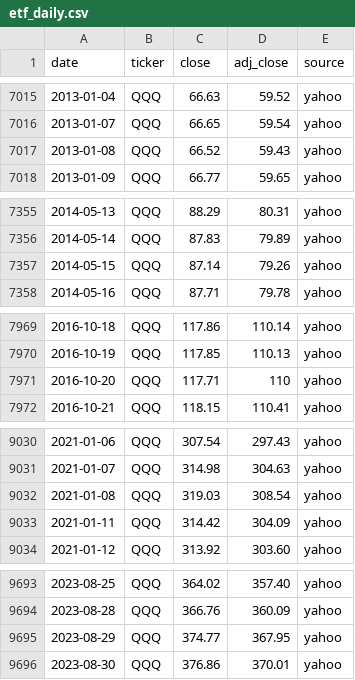
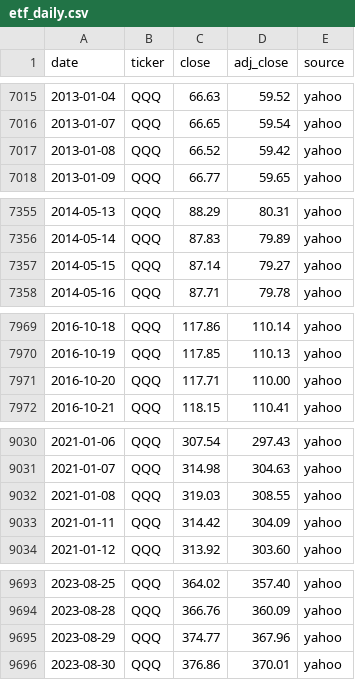
Before and after one commit to Jim-Lohse/investment-lab, a CSV file: data/prices/etf_daily.csv, drawn as a sheet; only a part is shown, gaps mark what is left out; the diff covers the shown part only.

```diff
--- a/data/prices/etf_daily.csv
+++ b/data/prices/etf_daily.csv
@@ -7016,3 +7016,3 @@ date,ticker,close,adj_close,source
 2013-01-07,QQQ,66.65,59.54,yahoo
-2013-01-08,QQQ,66.52,59.43,yahoo
+2013-01-08,QQQ,66.52,59.42,yahoo
 2013-01-09,QQQ,66.77,59.65,yahoo
@@ -7356,3 +7356,3 @@ date,ticker,close,adj_close,source
 2014-05-14,QQQ,87.83,79.89,yahoo
-2014-05-15,QQQ,87.14,79.26,yahoo
+2014-05-15,QQQ,87.14,79.27,yahoo
 2014-05-16,QQQ,87.71,79.78,yahoo
@@ -7970,3 +7970,3 @@ date,ticker,close,adj_close,source
 2016-10-19,QQQ,117.85,110.13,yahoo
-2016-10-20,QQQ,117.71,110,yahoo
+2016-10-20,QQQ,117.71,110.00,yahoo
 2016-10-21,QQQ,118.15,110.41,yahoo
@@ -9031,3 +9031,3 @@ date,ticker,close,adj_close,source
 2021-01-07,QQQ,314.98,304.63,yahoo
-2021-01-08,QQQ,319.03,308.54,yahoo
+2021-01-08,QQQ,319.03,308.55,yahoo
 2021-01-11,QQQ,314.42,304.09,yahoo
@@ -9694,3 +9694,3 @@ date,ticker,close,adj_close,source
 2023-08-28,QQQ,366.76,360.09,yahoo
-2023-08-29,QQQ,374.77,367.95,yahoo
+2023-08-29,QQQ,374.77,367.96,yahoo
 2023-08-30,QQQ,376.86,370.01,yahoo
```
Also changed, not shown: 16 edited cells elsewhere in this file, 6 other files.
